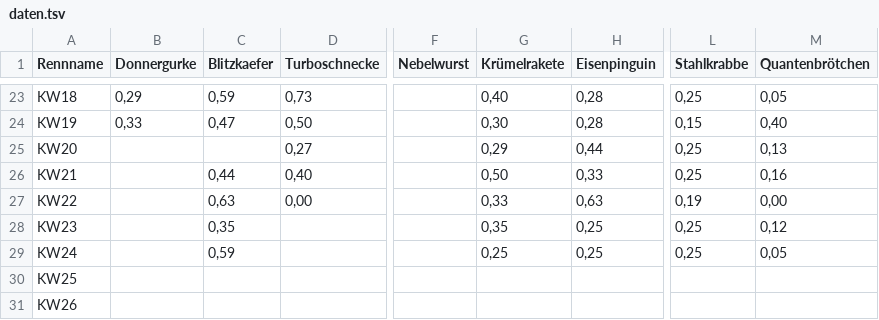
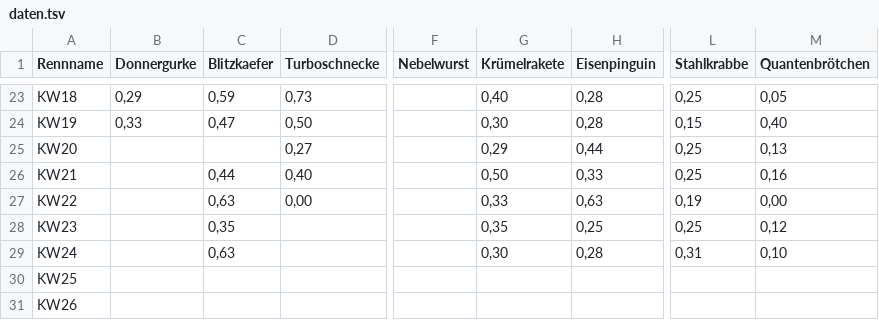
Before and after one commit to christianknoll-create/workflows, a TSV file: daten.tsv, drawn as a sheet; only a part is shown, gaps mark what is left out; the diff names each change by its address in the sheet, - before the commit and + after, or states it on an @@ line.

```diff
--- a/daten.tsv
+++ b/daten.tsv
-C29 (Blitzkaefer): 0,59
+C29 (Blitzkaefer): 0,63
-G29 (Krümelrakete): 0,25
+G29 (Krümelrakete): 0,30
-H29 (Eisenpinguin): 0,25
+H29 (Eisenpinguin): 0,28
-L29 (Stahlkrabbe): 0,25
+L29 (Stahlkrabbe): 0,31
-M29 (Quantenbrötchen): 0,05
+M29 (Quantenbrötchen): 0,10
```
